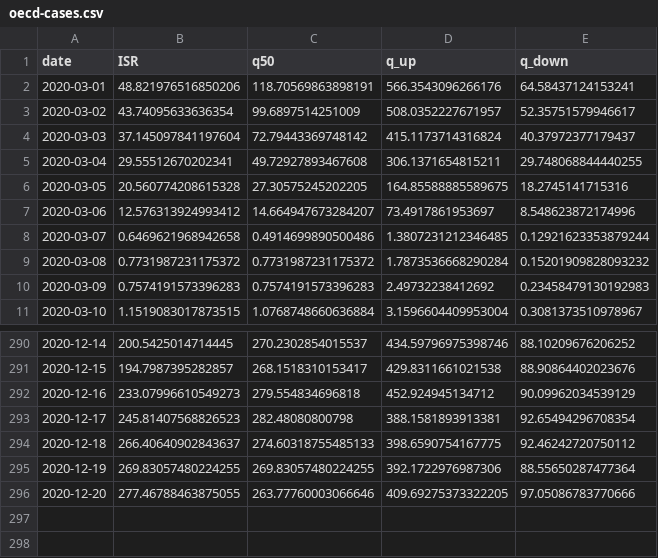
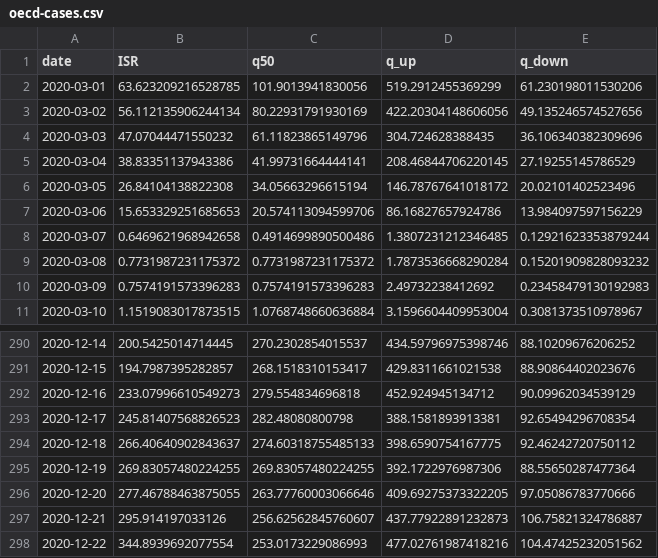
Before and after one commit to itamarcaspi/oecd-rep-num, a CSV file: output/oecd-cases.csv, drawn as a sheet; only a part is shown, gaps mark what is left out.

```diff
--- a/output/oecd-cases.csv
+++ b/output/oecd-cases.csv
@@ -1,8 +1,8 @@
 date,ISR,q50,q_up,q_down
-2020-03-01,48.821976516850206,118.70569863898191,566.3543096266176,64.58437124153241
-2020-03-02,43.74095633636354,99.6897514251009,508.0352227671957,52.35751579946617
-2020-03-03,37.145097841197604,72.79443369748142,415.1173714316824,40.37972377179437
-2020-03-04,29.55512670202341,49.72927893467608,306.1371654815211,29.748068844440255
-2020-03-05,20.560774208615328,27.30575245202205,164.85588885589675,18.2745141715316
-2020-03-06,12.576313924993412,14.664947673284207,73.4917861953697,8.548623872174996
+2020-03-01,63.623209216528785,101.9013941830056,519.2912455369299,61.230198011530206
+2020-03-02,56.112135906244134,80.22931791930169,422.20304148606056,49.135246574527656
+2020-03-03,47.07044471550232,61.11823865149796,304.724628388435,36.106340382309696
+2020-03-04,38.83351137943386,41.99731664444141,208.46844706220145,27.19255145786529
+2020-03-05,26.84104138822308,34.05663296615194,146.78767641018172,20.02101402523496
+2020-03-06,15.653329251685653,20.574113094599706,86.16827657924786,13.984097597156229
 2020-03-07,0.6469621968942658,0.4914699890500486,1.3807231212346485,0.12921623353879244
@@ -296 +296,3 @@ date,ISR,q50,q_up,q_down
 2020-12-20,277.46788463875055,263.77760003066646,409.69275373322205,97.05086783770666
+2020-12-21,295.914197033126,256.62562845760607,437.77922891232873,106.75821324786887
+2020-12-22,344.8939692077554,253.0173229086993,477.02761987418216,104.47425232051562
```
Also changed, not shown: output/oecd-rep-num.csv, output/oecd-test.csv, 4 other files.
